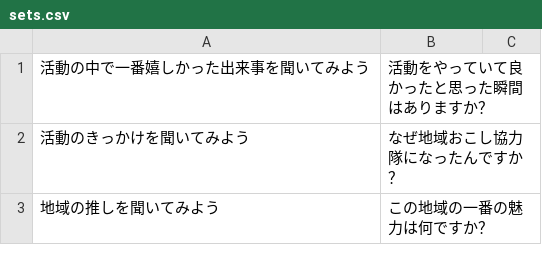
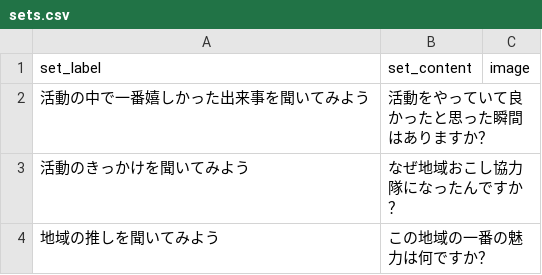
Before and after one commit to chioko-myg/omikuji-test, a CSV file: sets.csv, drawn as a sheet; only a part is shown; the diff names each change by its address in the sheet, - before the commit and + after, or states it on an @@ line.

Commit message:
Update sets.csv

```diff
--- a/sets.csv
+++ b/sets.csv
+row 1: set_label | set_content | image
```
